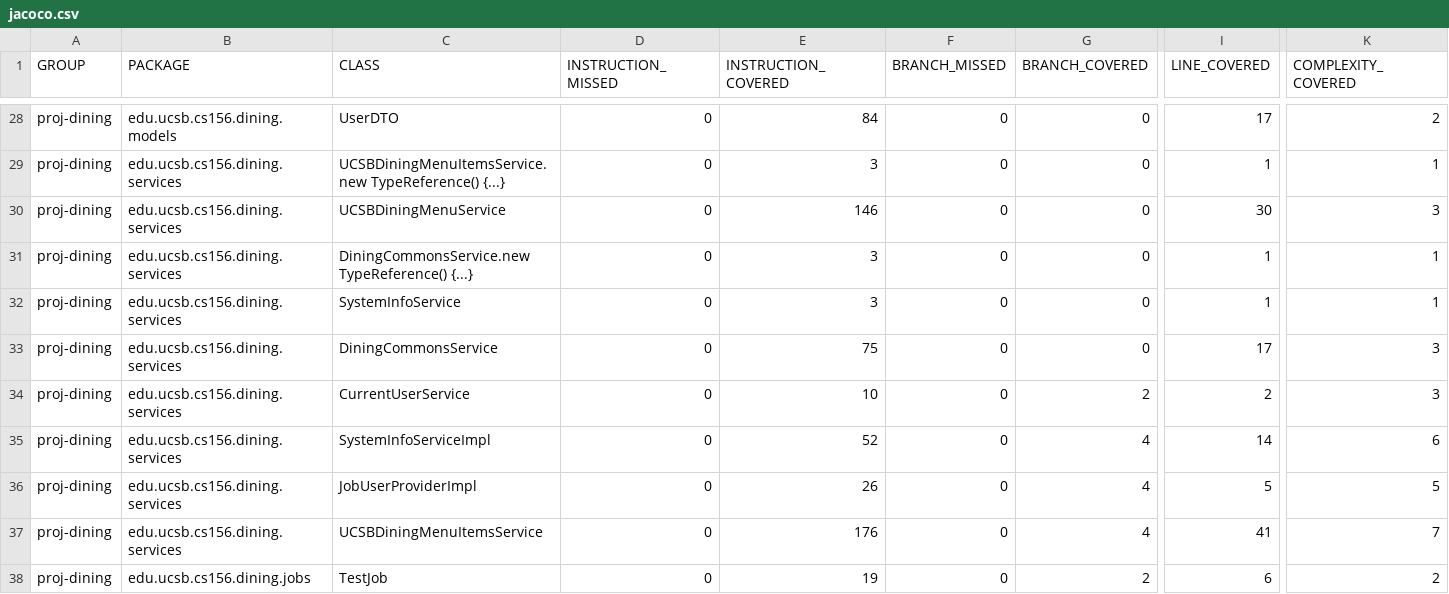
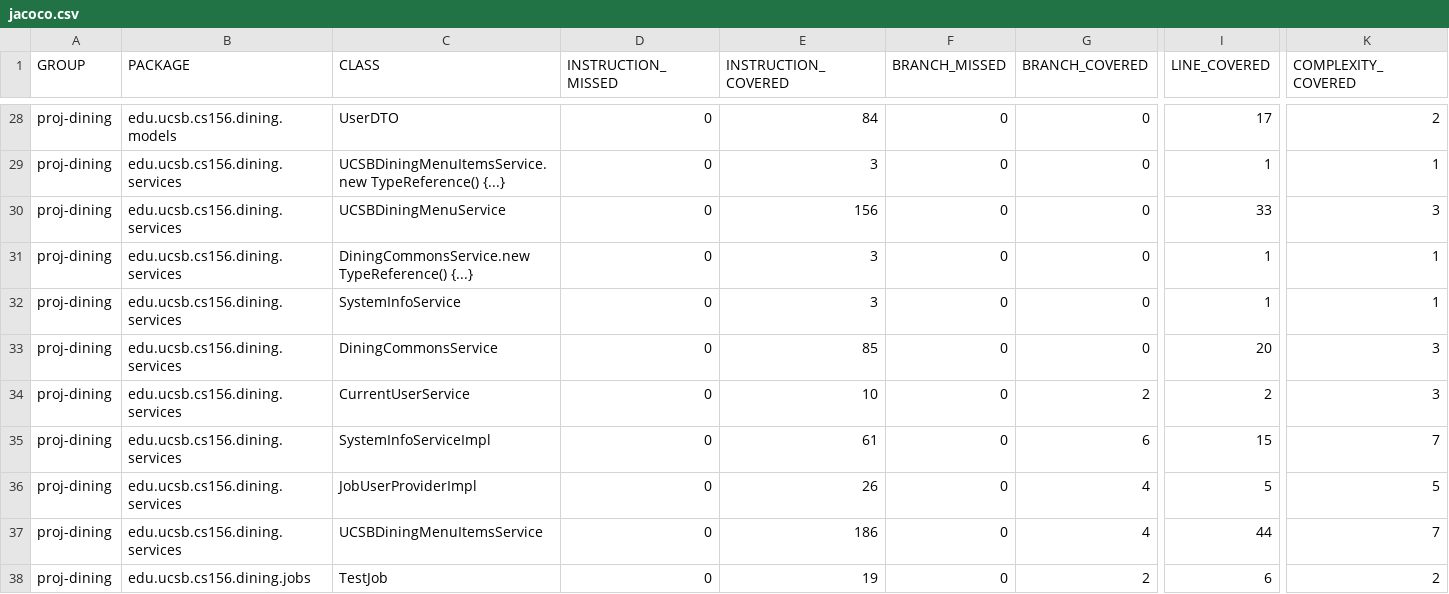
Before and after one commit to ucsb-cs156/proj-dining, a CSV file: prs/143/jacoco/jacoco.csv, drawn as a sheet; only a part is shown, gaps mark what is left out; the diff names each change by its address in the sheet, - before the commit and + after, or states it on an @@ line.

```diff
--- a/prs/143/jacoco/jacoco.csv
+++ b/prs/143/jacoco/jacoco.csv
-E30 (INSTRUCTION_COVERED): 146
+E30 (INSTRUCTION_COVERED): 156
-I30 (LINE_COVERED): 30
+I30 (LINE_COVERED): 33
-E33 (INSTRUCTION_COVERED): 75
+E33 (INSTRUCTION_COVERED): 85
-I33 (LINE_COVERED): 17
+I33 (LINE_COVERED): 20
-E35 (INSTRUCTION_COVERED): 52
+E35 (INSTRUCTION_COVERED): 61
-G35 (BRANCH_COVERED): 4
+G35 (BRANCH_COVERED): 6
-I35 (LINE_COVERED): 14
+I35 (LINE_COVERED): 15
-K35 (COMPLEXITY_COVERED): 6
+K35 (COMPLEXITY_COVERED): 7
-E37 (INSTRUCTION_COVERED): 176
+E37 (INSTRUCTION_COVERED): 186
-I37 (LINE_COVERED): 41
+I37 (LINE_COVERED): 44
```
Also changed, not shown: 16 other files.
